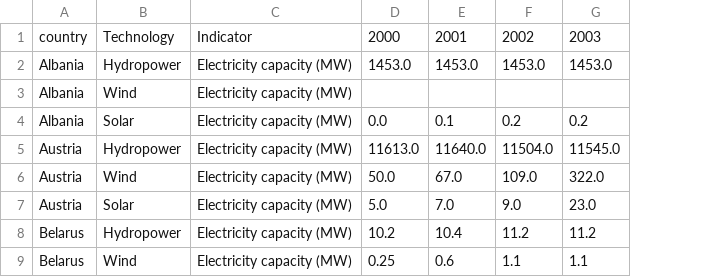
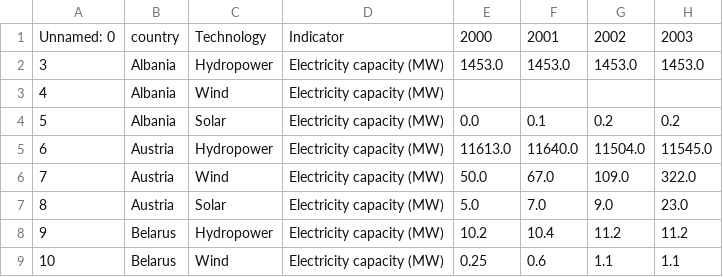
Before and after one commit to Batto1300/renewable-energy-analysis, a CSV file: datasets/all_energy_capacity.csv, drawn as a sheet; only a part is shown; the diff names each change by its address in the sheet, - before the commit and + after, or states it on an @@ line.

Commit message:
Restored Datasets I have restored datasets and unploaded the original dataset to remain untached. We need to show th original dataset

```diff
--- a/datasets/all_energy_capacity.csv
+++ b/datasets/all_energy_capacity.csv
+column A, rows 1-9: Unnamed: 0 | 3 | 4 | 5 | 6 | 7 | 8 | 9 | 10
```
Also changed, not shown: datasets/all_energy_capacity_eu_percentage.csv, datasets/latitude-countries.csv, 3 other files.
